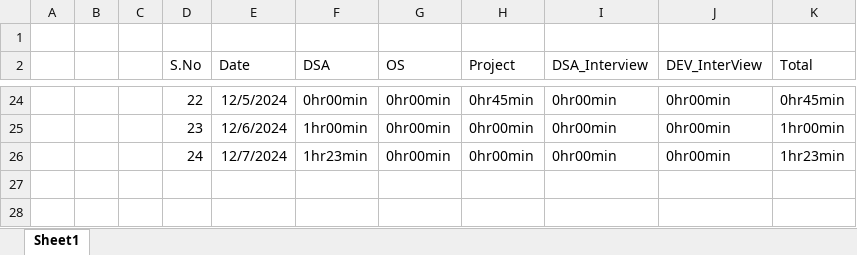
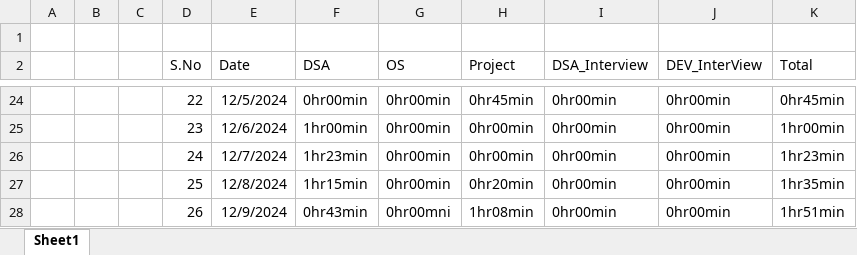
Before and after one commit to Siser-Pratap/Timeline, an Excel workbook: New Microsoft Excel Worksheet.xlsx, sheet Sheet1, drawn as a sheet; only a part is shown, gaps mark what is left out; values as stored, in another font and other column widths than the file's, no borders; the diff names each change by its address in the sheet, - before the commit and + after, or states it on an @@ line.

Commit message:
update 10-12-2024

```diff
--- a/New Microsoft Excel Worksheet.xlsx (sheet Sheet1)
+++ b/New Microsoft Excel Worksheet.xlsx (sheet Sheet1)
+row 27:  |  |  | 25 | 12/8/2024 | 1hr15min | 0hr00min | 0hr20min | 0hr00min | 0hr00min | 1hr35min
+row 28:  |  |  | 26 | 12/9/2024 | 0hr43min | 0hr00mni | 1hr08min | 0hr00min | 0hr00min | 1hr51min
```
